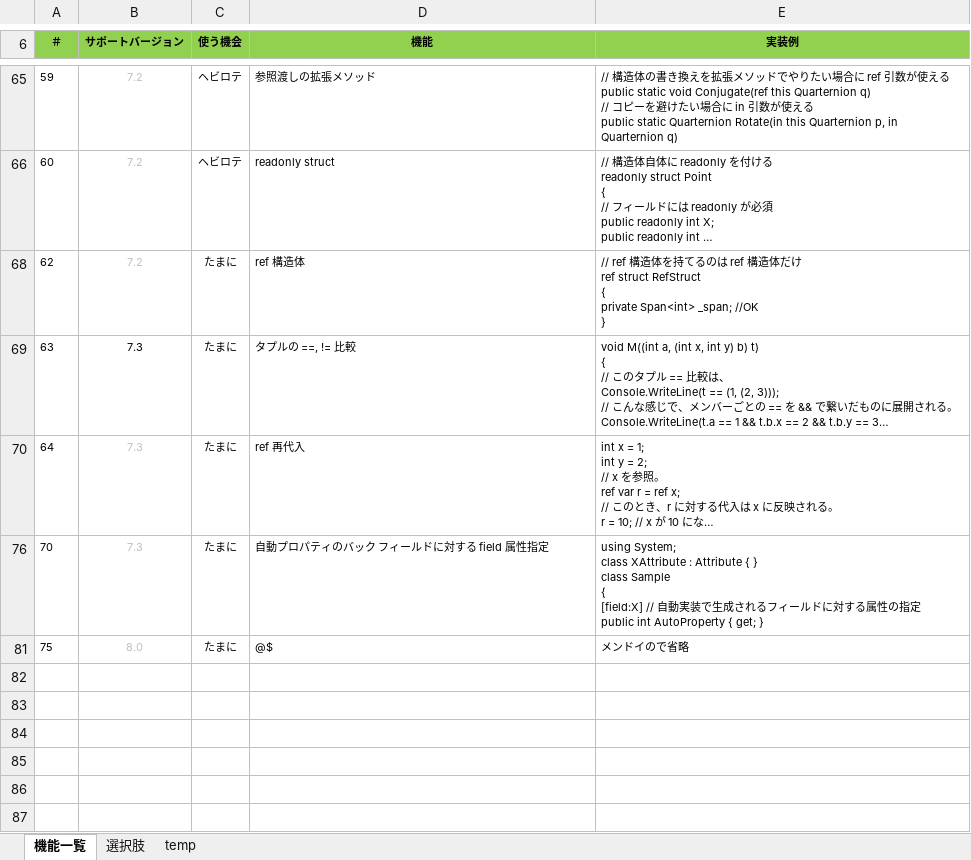
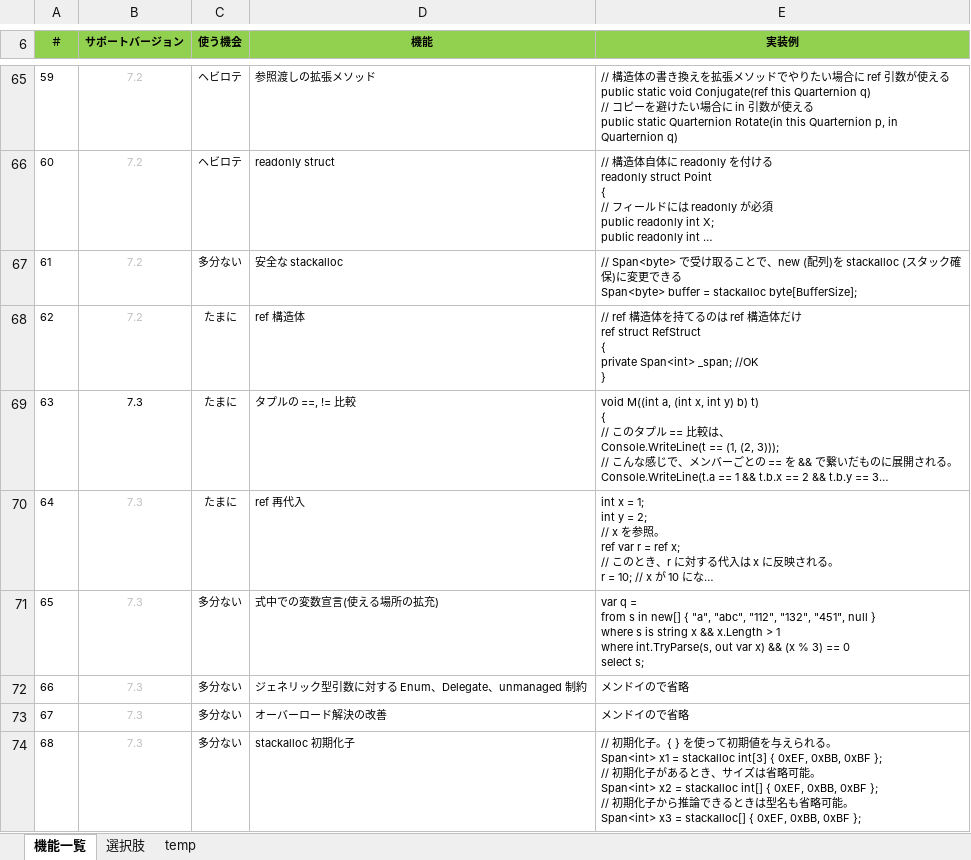
Before and after one commit to mtk57/PublicMemo, an Excel workbook: C#_memo.xlsx, sheet 機能一覧, drawn as a sheet; only a part is shown, gaps mark what is left out; the shorter side is filled out with more unchanged rows; long unchanged cells end in …; values as stored, in another font and other column widths than the file's, no borders; ↵ is a line break in a cell; the diff covers the shown part only; the diff names each change by its address in the sheet, - before the commit and + after, or states it on an @@ line.

```diff
--- a/C#_memo.xlsx (sheet 機能一覧)
+++ b/C#_memo.xlsx (sheet 機能一覧)
@@ row 67 unhidden: 61 | 7.2 | 多分ない | 安全な stackalloc | // Span<byte> で受け取ることで、new (配列)を stackalloc (スタック確保)に変更できる ↵ Span<byte> buffer = stackalloc byte[BufferSize]; @@
@@ row 71 unhidden: 65 | 7.3 | 多分ない | 式中での変数宣言(使える場所の拡充) | var q = ↵ from s in new[] { "a", "abc", "112", "132", "451", null } ↵ where s is string x && x.Length > 1 ↵ where int.TryParse(s, out var x) && (x % 3) == 0 ↵ select s; @@
@@ row 72 unhidden: 66 | 7.3 | 多分ない | ジェネリック型引数に対する Enum、Delegate、unmanaged 制約 | メンドイので省略 @@
@@ row 73 unhidden: 67 | 7.3 | 多分ない | オーバーロード解決の改善 | メンドイので省略 @@
@@ row 74 unhidden: 68 | 7.3 | 多分ない | stackalloc 初期化子 | // 初期化子。{ } を使って初期値を与えられる。 ↵ Span<int> x1 = stackalloc int[3] { 0xEF, 0xBB, 0xBF }; ↵ // 初期化子があるとき、サイズは省略可能。 ↵ Span<int> x2 = stackalloc int[] { 0xEF, 0xBB, 0xBF }; ↵ // 初期化子から推論できるときは型名も省略可能。 ↵ Span<int> x3 = stackalloc[] { 0xEF, 0xBB, 0xBF }; @@
```
Also changed, not shown: 21 hidden or unhidden rows elsewhere in this sheet, hidden cells, 1 other file.
